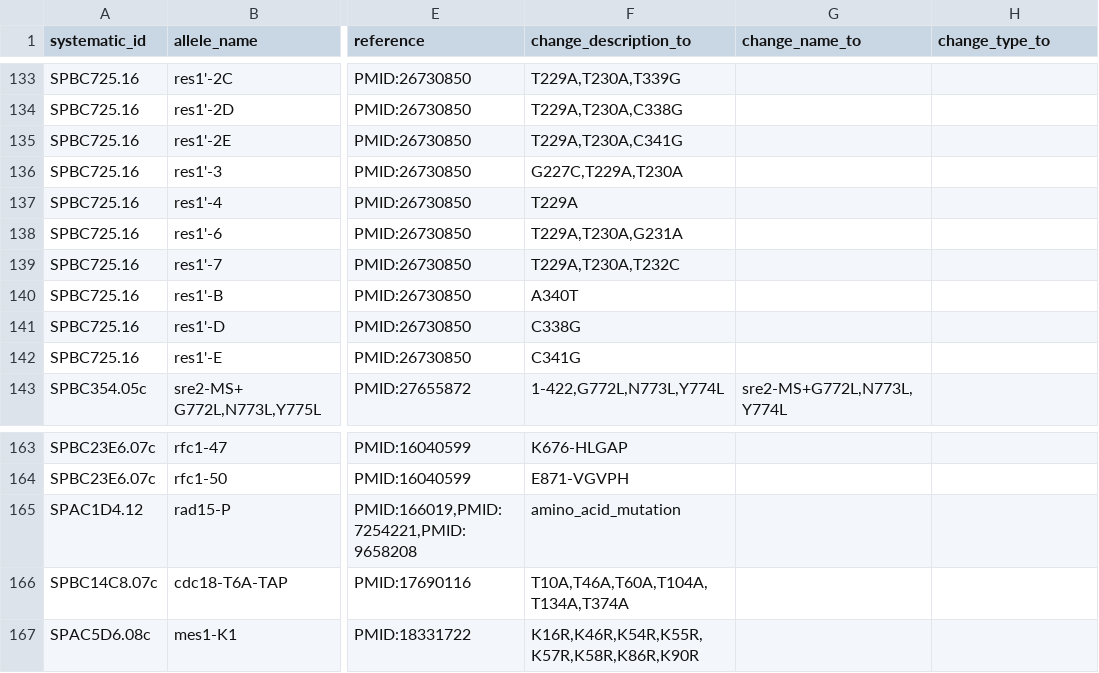
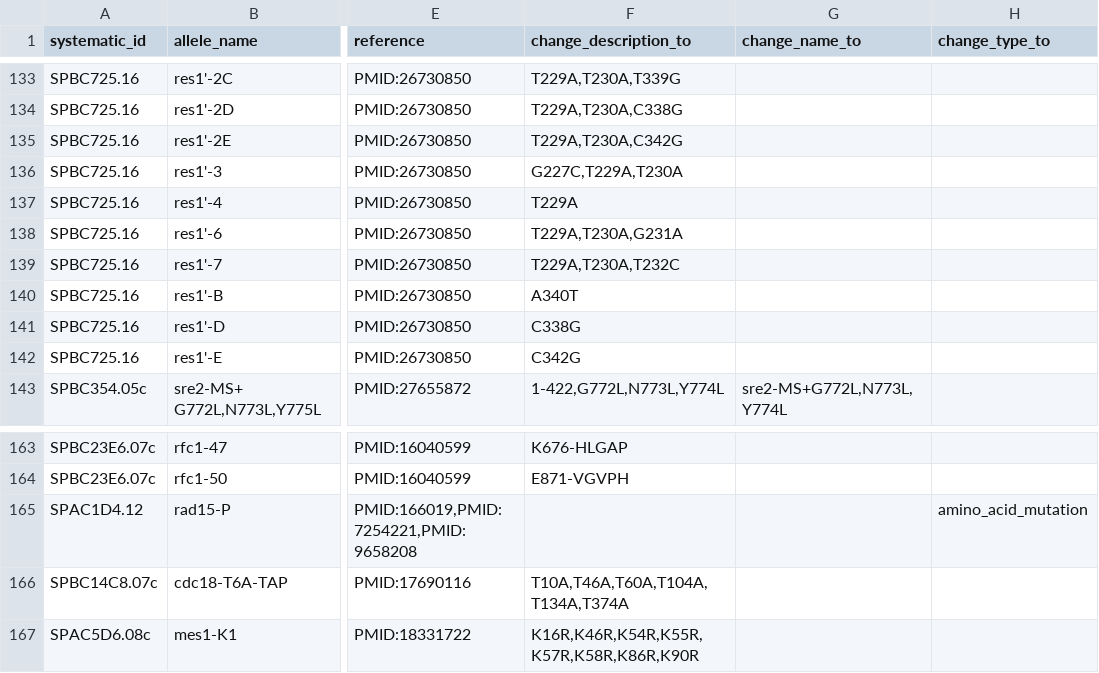
Before and after one commit to pombase/allele_qc, a TSV file: manual_fixes_pombase/manual_cannot_fix_new.tsv, drawn as a sheet; only a part is shown, gaps mark what is left out; the diff names each change by its address in the sheet, - before the commit and + after, or states it on an @@ line.

```diff
--- a/manual_fixes_pombase/manual_cannot_fix_new.tsv
+++ b/manual_fixes_pombase/manual_cannot_fix_new.tsv
-F135 (change_description_to): T229A,T230A,C341G
+F135 (change_description_to): T229A,T230A,C342G
-F142 (change_description_to): C341G
+F142 (change_description_to): C342G
-F165 (change_description_to): amino_acid_mutation
+F165 (change_description_to): (empty)
-H165 (change_type_to): (empty)
+H165 (change_type_to): amino_acid_mutation
```
Also changed, not shown: manual_fixes_pombase/cannot_find.tsv, 1 other file.
